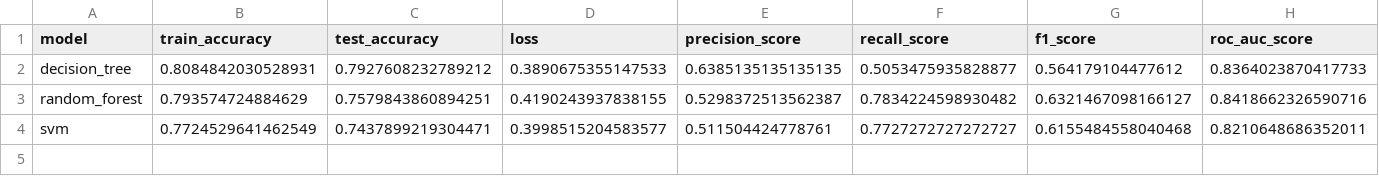
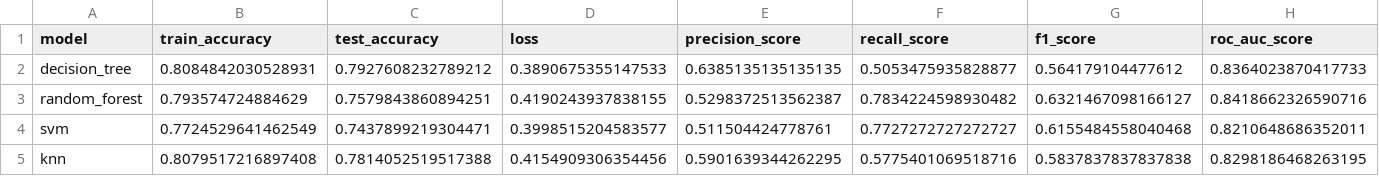
Before and after one commit to Rebiya/auto-model-retraining, a CSV file: results.csv, drawn as a sheet; only a part is shown; rows hold the shown columns only; the diff names each change by its address in the sheet, - before the commit and + after, or states it on an @@ line.

```diff
--- a/results.csv
+++ b/results.csv
+row 5: knn | 0.8079517216897408 | 0.7814052519517388 | 0.4154909306354456 | 0.5901639344262295 | 0.5775401069518716 | 0.5837837837837838 | 0.8298186468263195
```
Also changed, not shown: 4 other files.
